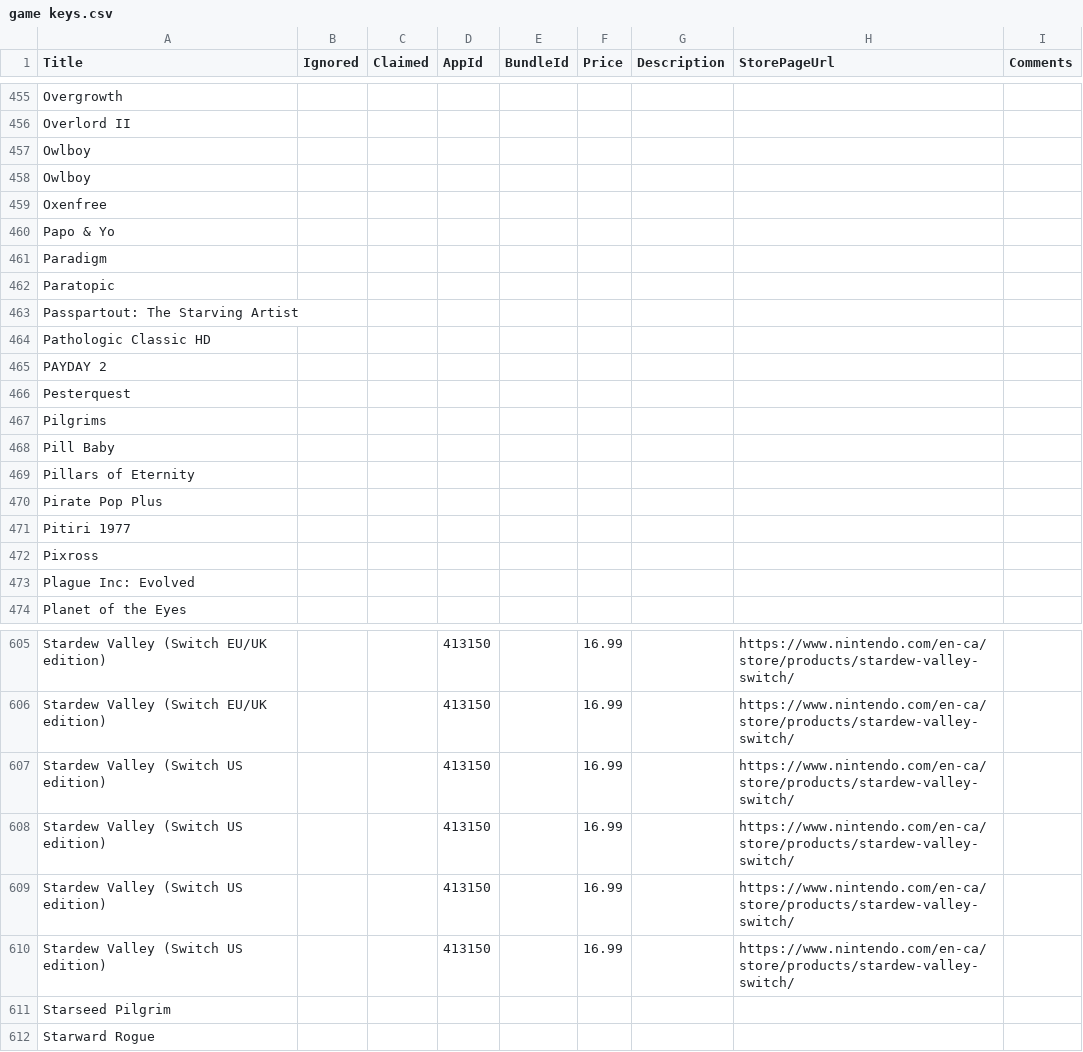
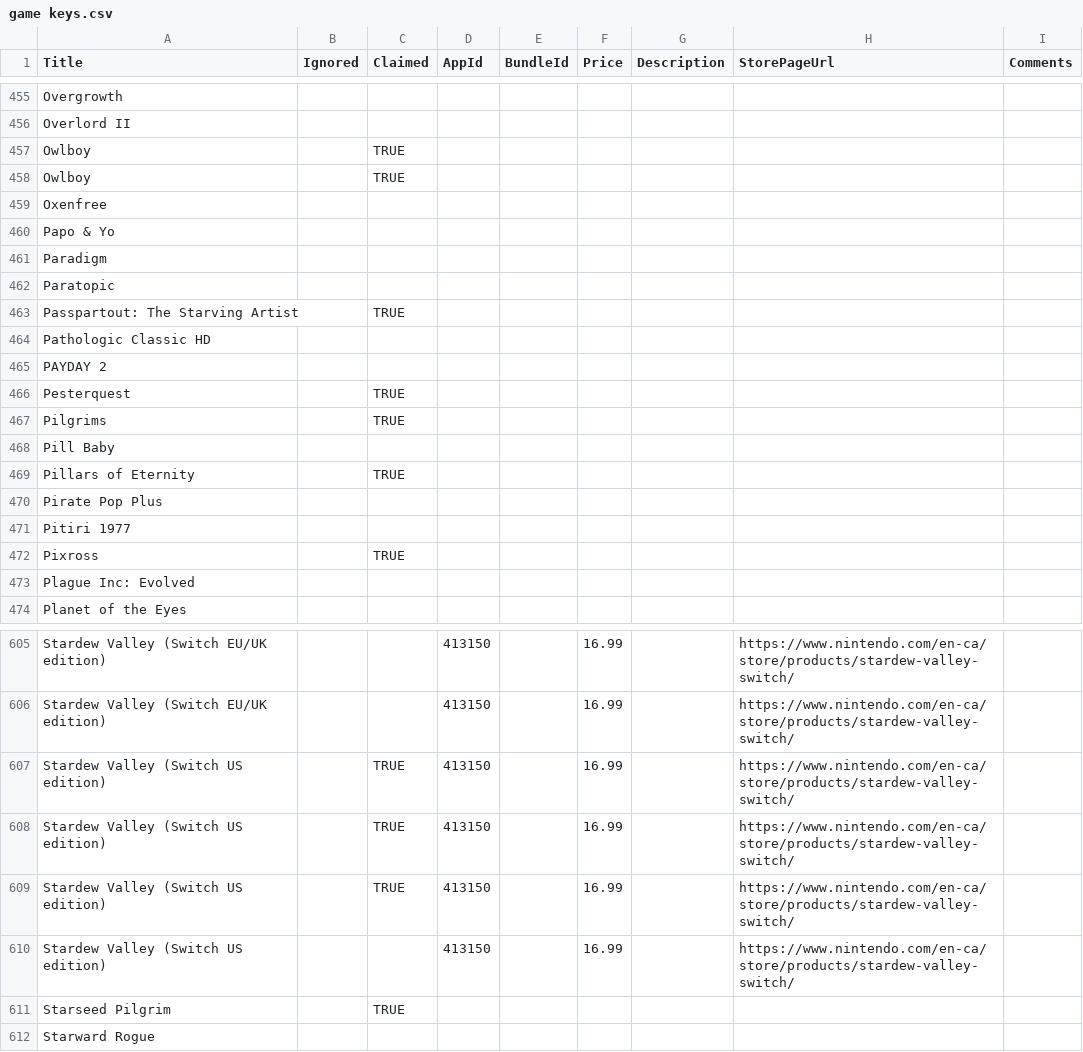
Before and after one commit to Pathoschild/HatMouse, a CSV file: scripts/game keys.csv, drawn as a sheet; only a part is shown, gaps mark what is left out; the diff covers the shown part only.

Commit message:
update claimed prizes

```diff
--- a/scripts/game keys.csv
+++ b/scripts/game keys.csv
@@ -456,4 +456,4 @@ Overgrowth,,,,,,,,
 Overlord II,,,,,,,,
-Owlboy,,,,,,,,
-Owlboy,,,,,,,,
+Owlboy,,TRUE,,,,,,
+Owlboy,,TRUE,,,,,,
 Oxenfree,,,,,,,,
@@ -462,12 +462,12 @@ Paradigm,,,,,,,,
 Paratopic,,,,,,,,
-Passpartout: The Starving Artist,,,,,,,,
+Passpartout: The Starving Artist,,TRUE,,,,,,
 Pathologic Classic HD,,,,,,,,
 PAYDAY 2,,,,,,,,
-Pesterquest,,,,,,,,
-Pilgrims,,,,,,,,
+Pesterquest,,TRUE,,,,,,
+Pilgrims,,TRUE,,,,,,
 Pill Baby,,,,,,,,
-Pillars of Eternity,,,,,,,,
+Pillars of Eternity,,TRUE,,,,,,
 Pirate Pop Plus,,,,,,,,
 Pitiri 1977,,,,,,,,
-Pixross,,,,,,,,
+Pixross,,TRUE,,,,,,
 Plague Inc: Evolved,,,,,,,,
@@ -606,7 +606,7 @@ Stardew Valley (Switch EU/UK edition),,,413150,,16.99,,https://www.nintendo.com/
 Stardew Valley (Switch EU/UK edition),,,413150,,16.99,,https://www.nintendo.com/en-ca/store/products/stardew-valley-switch/,
+Stardew Valley (Switch US edition),,TRUE,413150,,16.99,,https://www.nintendo.com/en-ca/store/products/stardew-valley-switch/,
+Stardew Valley (Switch US edition),,TRUE,413150,,16.99,,https://www.nintendo.com/en-ca/store/products/stardew-valley-switch/,
+Stardew Valley (Switch US edition),,TRUE,413150,,16.99,,https://www.nintendo.com/en-ca/store/products/stardew-valley-switch/,
 Stardew Valley (Switch US edition),,,413150,,16.99,,https://www.nintendo.com/en-ca/store/products/stardew-valley-switch/,
-Stardew Valley (Switch US edition),,,413150,,16.99,,https://www.nintendo.com/en-ca/store/products/stardew-valley-switch/,
-Stardew Valley (Switch US edition),,,413150,,16.99,,https://www.nintendo.com/en-ca/store/products/stardew-valley-switch/,
-Stardew Valley (Switch US edition),,,413150,,16.99,,https://www.nintendo.com/en-ca/store/products/stardew-valley-switch/,
-Starseed Pilgrim,,,,,,,,
+Starseed Pilgrim,,TRUE,,,,,,
 Starward Rogue,,,,,,,,
```
Also changed, not shown: 48 edited cells elsewhere in this file, 1 other file.
